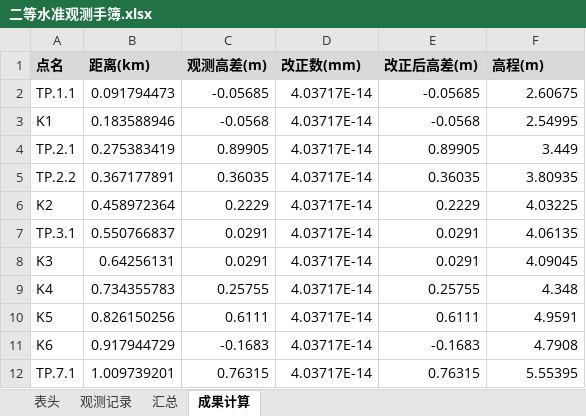
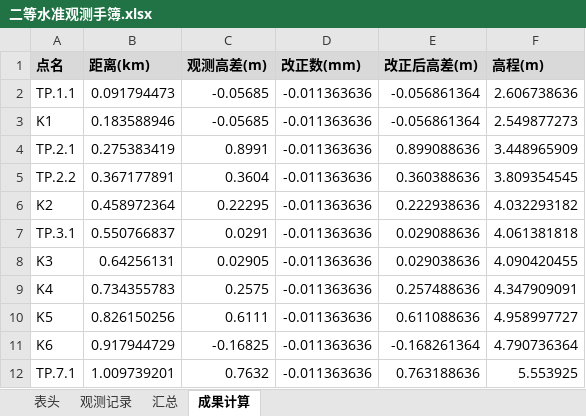
Before and after one commit to p1lab/-CeHui, an Excel workbook: output/二等水准观测手簿.xlsx, sheet 成果计算, drawn as a sheet; only a part is shown; values as stored, in another font and other column widths than the file's, no borders; the diff covers the shown part only; the diff names each change by its address in the sheet, - before the commit and + after, or states it on an @@ line.

```diff
--- a/output/二等水准观测手簿.xlsx (sheet 成果计算)
+++ b/output/二等水准观测手簿.xlsx (sheet 成果计算)
-D2:D12 (改正数(mm)): 4.03717E-14
+D2:D12 (改正数(mm)): -0.011363636
-E2 (改正后高差(m)): -0.05685
+E2 (改正后高差(m)): -0.056861364
-F2 (高程(m)): 2.60675
+F2 (高程(m)): 2.606738636
-C3 (观测高差(m)): -0.0568
+C3 (观测高差(m)): -0.05685
-E3 (改正后高差(m)): -0.0568
+E3 (改正后高差(m)): -0.056861364
-F3 (高程(m)): 2.54995
+F3 (高程(m)): 2.549877273
-C4 (观测高差(m)): 0.89905
+C4 (观测高差(m)): 0.8991
-E4 (改正后高差(m)): 0.89905
+E4 (改正后高差(m)): 0.899088636
-F4 (高程(m)): 3.449
+F4 (高程(m)): 3.448965909
-C5 (观测高差(m)): 0.36035
+C5 (观测高差(m)): 0.3604
-E5 (改正后高差(m)): 0.36035
+E5 (改正后高差(m)): 0.360388636
-F5 (高程(m)): 3.80935
+F5 (高程(m)): 3.809354545
-C6 (观测高差(m)): 0.2229
+C6 (观测高差(m)): 0.22295
-E6 (改正后高差(m)): 0.2229
+E6 (改正后高差(m)): 0.222938636
-F6 (高程(m)): 4.03225
+F6 (高程(m)): 4.032293182
-E7 (改正后高差(m)): 0.0291
+E7 (改正后高差(m)): 0.029088636
-F7 (高程(m)): 4.06135
+F7 (高程(m)): 4.061381818
-C8 (观测高差(m)): 0.0291
+C8 (观测高差(m)): 0.02905
-E8 (改正后高差(m)): 0.0291
+E8 (改正后高差(m)): 0.029038636
-F8 (高程(m)): 4.09045
+F8 (高程(m)): 4.090420455
-C9 (观测高差(m)): 0.25755
+C9 (观测高差(m)): 0.2575
-E9 (改正后高差(m)): 0.25755
+E9 (改正后高差(m)): 0.257488636
-F9 (高程(m)): 4.348
+F9 (高程(m)): 4.347909091
-E10 (改正后高差(m)): 0.6111
+E10 (改正后高差(m)): 0.611088636
-F10 (高程(m)): 4.9591
+F10 (高程(m)): 4.958997727
-C11 (观测高差(m)): -0.1683
+C11 (观测高差(m)): -0.16825
-E11 (改正后高差(m)): -0.1683
+E11 (改正后高差(m)): -0.168261364
-F11 (高程(m)): 4.7908
+F11 (高程(m)): 4.790736364
-C12 (观测高差(m)): 0.76315
+C12 (观测高差(m)): 0.7632
-E12 (改正后高差(m)): 0.76315
+E12 (改正后高差(m)): 0.763188636
-F12 (高程(m)): 5.55395
+F12 (高程(m)): 5.553925
```
Also changed, not shown: 41 edited cells elsewhere in this sheet, sheet 观测记录, sheet 汇总, output/一级导线观测手簿.xlsx, 29 other files.
